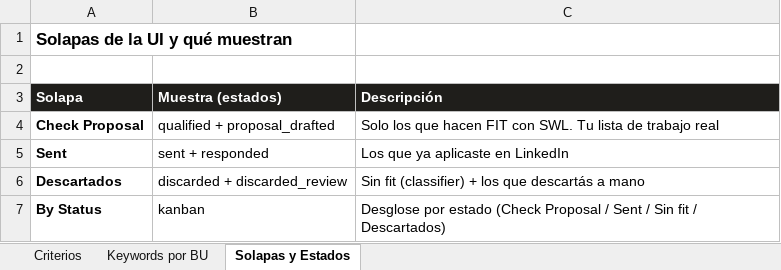
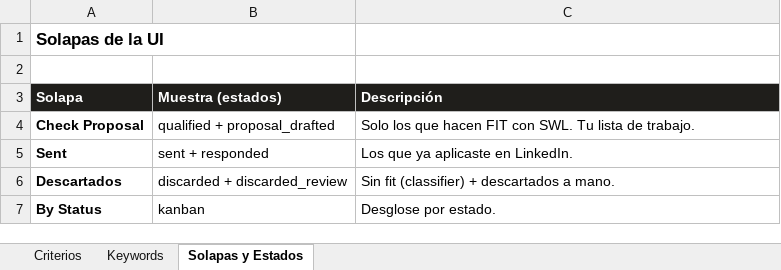
Before and after one commit to SWLConsultingIT/swl-brain-central, an Excel workbook: linkedin jobs/LinkedIn - Criterios y Keywords.xlsx, sheet Solapas y Estados, drawn as a sheet; values as stored, in another font and other column widths than the file's, no borders; the diff names each change by its address in the sheet, - before the commit and + after, or states it on an @@ line.

```diff
--- a/linkedin jobs/LinkedIn - Criterios y Keywords.xlsx (sheet Solapas y Estados)
+++ b/linkedin jobs/LinkedIn - Criterios y Keywords.xlsx (sheet Solapas y Estados)
-sheet tab: Keywords por BU
+sheet tab: Keywords
-A1 (Solapa): Solapas de la UI y qué muestran
+A1 (Solapa): Solapas de la UI
-C4 (Descripción): …lista de trabajo real
+C4 (Descripción): …lista de trabajo.
-C5 (Descripción): Los que ya aplicaste en LinkedIn
+C5 (Descripción): Los que ya aplicaste en LinkedIn.
-C6 (Descripción): Sin fit (classifier) + los que descartás a mano
+C6 (Descripción): Sin fit (classifier) + descartados a mano.
-C7 (Descripción): Desglose por estado (Check Proposal / Sent / Sin fit / Descartados)
+C7 (Descripción): Desglose por estado.
```
Also changed, not shown: sheet Keywords, sheet Criterios, 1 other file.
